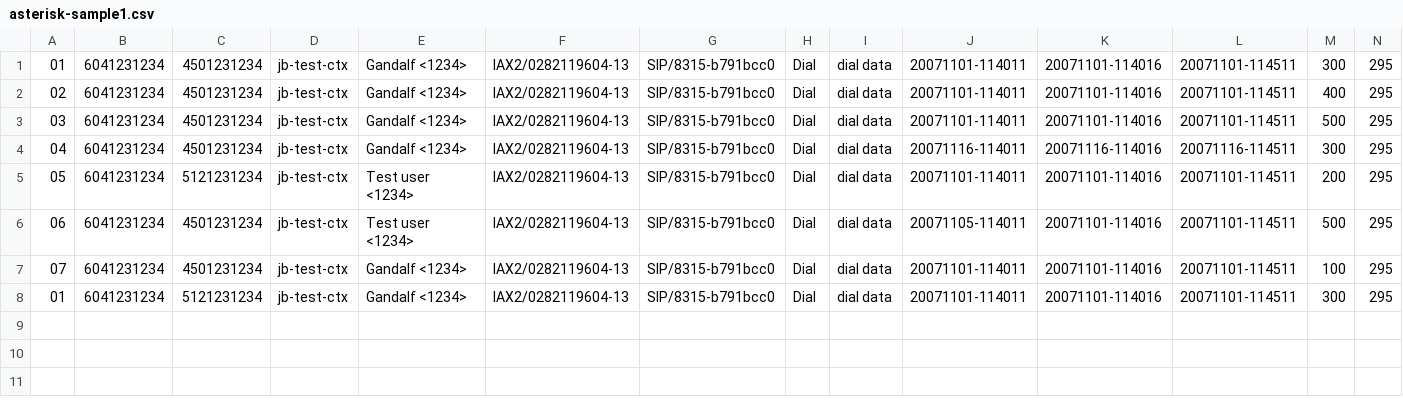
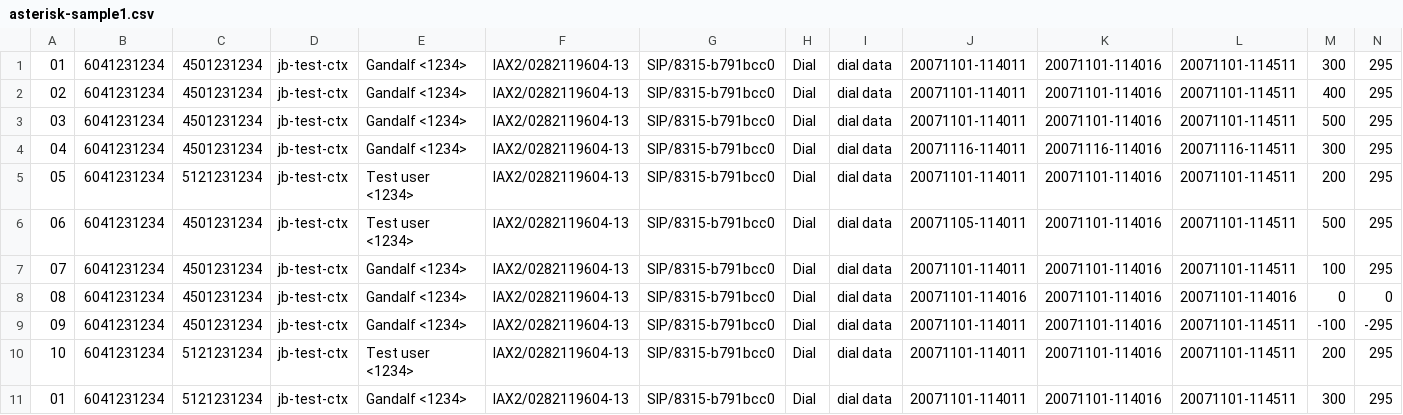
Before and after one commit to ahmeddrira/LT-Jbilling-MsgQ-3.1, a CSV file: descriptors/mediation/asterisk-sample1.csv, drawn as a sheet; only a part is shown; rows hold the shown columns only; the diff names each change by its address in the sheet, - before the commit and + after, or states it on an @@ line.

Commit message:
* Added error handling to the mediation process * Mediated records now hold a status reflecting the outcome of the mediation

```diff
--- a/descriptors/mediation/asterisk-sample1.csv
+++ b/descriptors/mediation/asterisk-sample1.csv
+row 8: 08 | 6041231234 | 4501231234 | jb-test-ctx | Gandalf <1234> | IAX2/0282119604-13 | SIP/8315-b791bcc0 | Dial | dial data | 20071101-114016 | 20071101-114016 | 20071101-114016 | 0 | 0
+row 9: 09 | 6041231234 | 4501231234 | jb-test-ctx | Gandalf <1234> | IAX2/0282119604-13 | SIP/8315-b791bcc0 | Dial | dial data | 20071101-114011 | 20071101-114016 | 20071101-114511 | -100 | -295
+row 10: 10 | 6041231234 | 5121231234 | jb-test-ctx | Test user <1234> | IAX2/0282119604-13 | SIP/8315-b791bcc0 | Dial | dial data | 20071101-114011 | 20071101-114016 | 20071101-114511 | 200 | 295
```
Also changed, not shown: 23 other files.
